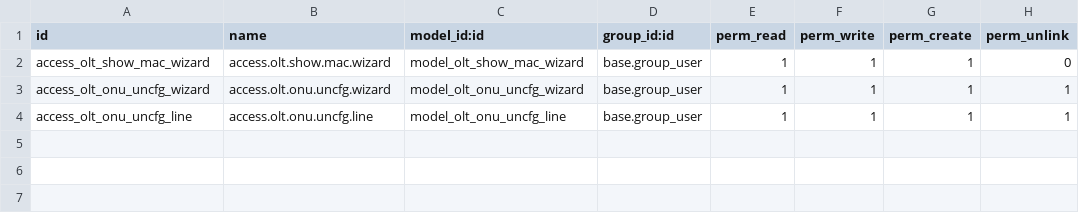
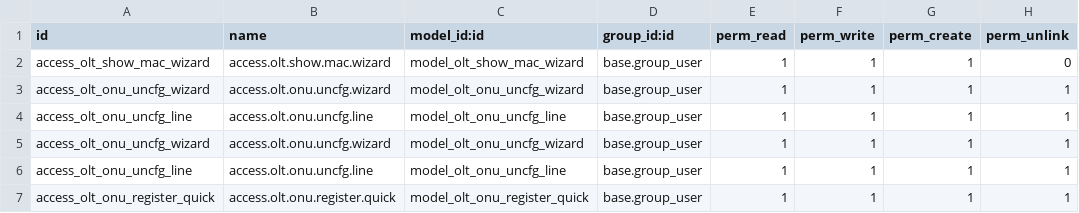
Before and after one commit to aldott31/radius, a CSV file: asr_olt_telnet/security/ir.model.access.csv, drawn as a sheet; the diff names each change by its address in the sheet, - before the commit and + after, or states it on an @@ line.

Commit message:
quick register onu prototype

```diff
--- a/asr_olt_telnet/security/ir.model.access.csv
+++ b/asr_olt_telnet/security/ir.model.access.csv
+row 5: access_olt_onu_uncfg_wizard | access.olt.onu.uncfg.wizard | model_olt_onu_uncfg_wizard | base.group_user | 1 | 1 | 1 | 1
+row 6: access_olt_onu_uncfg_line | access.olt.onu.uncfg.line | model_olt_onu_uncfg_line | base.group_user | 1 | 1 | 1 | 1
+row 7: access_olt_onu_register_quick | access.olt.onu.register.quick | model_olt_onu_register_quick | base.group_user | 1 | 1 | 1 | 1
```
Also changed, not shown: 6 other files.
